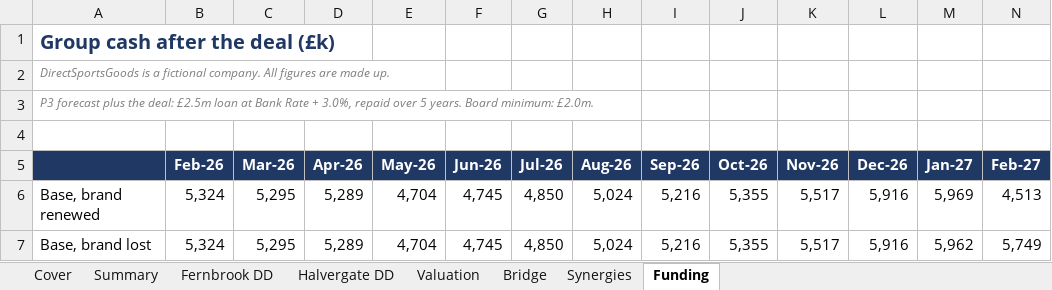
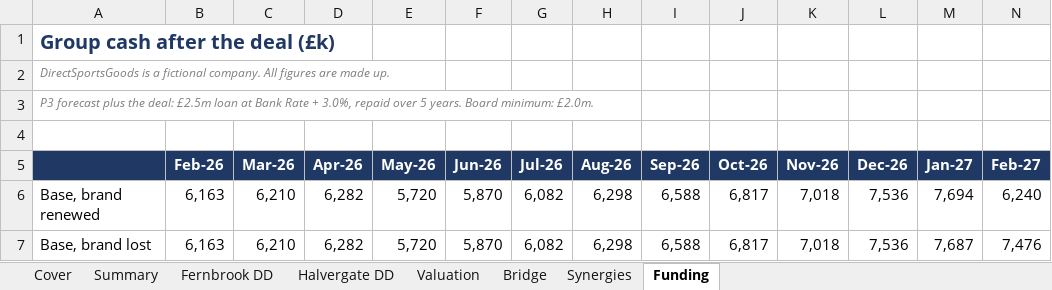
Before and after one commit to Astrii1/directsportsgoods, an Excel workbook: pack/DirectSportsGoods_acquisition.xlsx, sheet Funding, drawn as a sheet; only a part is shown; values as stored, in another font and other column widths than the file's, no borders; the diff covers the shown part only; the diff names each change by its address in the sheet, - before the commit and + after, or states it on an @@ line.

```diff
--- a/pack/DirectSportsGoods_acquisition.xlsx (sheet Funding)
+++ b/pack/DirectSportsGoods_acquisition.xlsx (sheet Funding)
-B6:B7 (Feb-26): 5,324
+B6:B7 (Feb-26): 6,163
-C6:C7 (Mar-26): 5,295
+C6:C7 (Mar-26): 6,210
-D6:D7 (Apr-26): 5,289
+D6:D7 (Apr-26): 6,282
-E6:E7 (May-26): 4,704
+E6:E7 (May-26): 5,720
-F6:F7 (Jun-26): 4,745
+F6:F7 (Jun-26): 5,870
-G6:G7 (Jul-26): 4,850
+G6:G7 (Jul-26): 6,082
-H6:H7 (Aug-26): 5,024
+H6:H7 (Aug-26): 6,298
-I6:I7 (Sep-26): 5,216
+I6:I7 (Sep-26): 6,588
-J6:J7 (Oct-26): 5,355
+J6:J7 (Oct-26): 6,817
-K6:K7 (Nov-26): 5,517
+K6:K7 (Nov-26): 7,018
-L6:L7 (Dec-26): 5,916
+L6:L7 (Dec-26): 7,536
-M6 (Jan-27): 5,969
+M6 (Jan-27): 7,694
-N6 (Feb-27): 4,513
+N6 (Feb-27): 6,240
-M7 (Jan-27): 5,962
+M7 (Jan-27): 7,687
-N7 (Feb-27): 5,749
+N7 (Feb-27): 7,476
```
Also changed, not shown: 82 edited cells elsewhere in this sheet, pack/DirectSportsGoods_FY26_management_pack.xlsx, pack/DirectSportsGoods_forecast.xlsx, 13 other files.
